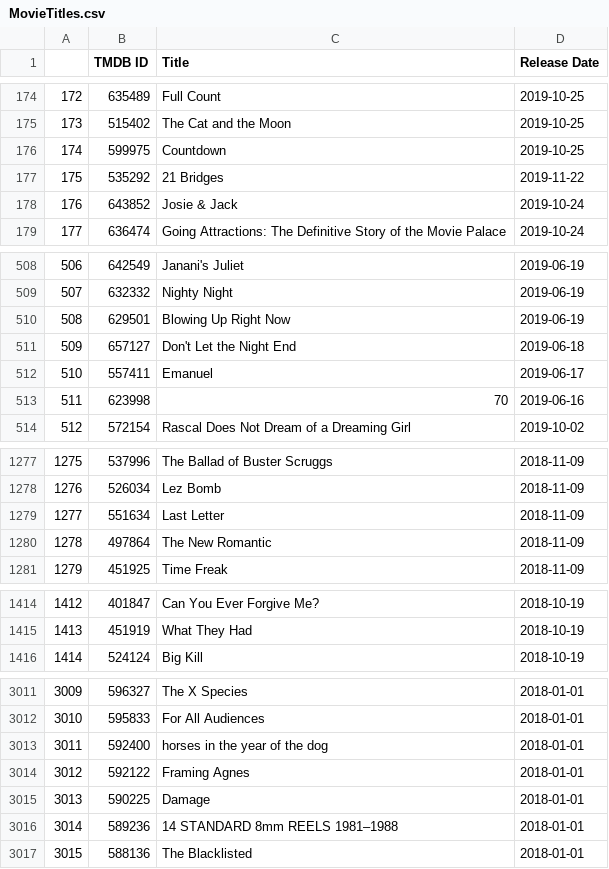
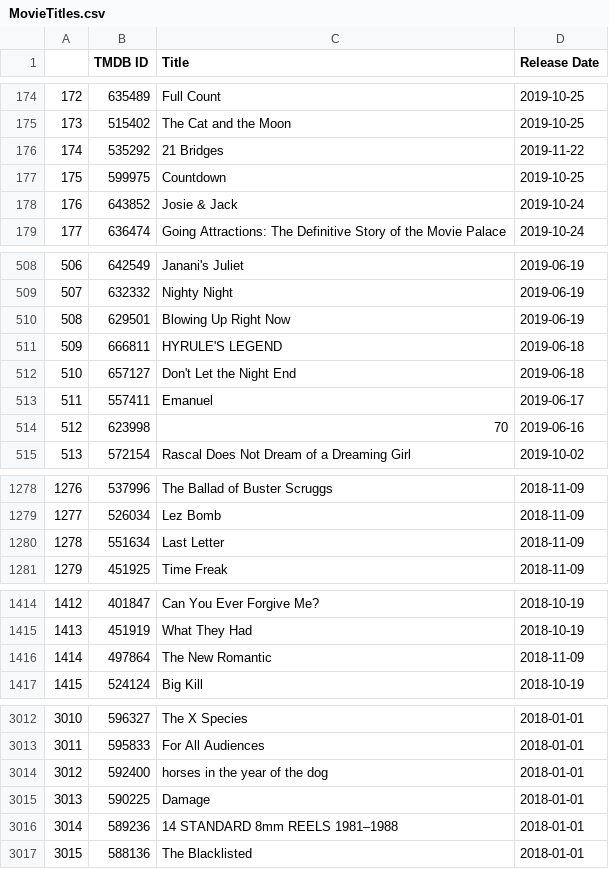
Before and after one commit to herge008/Project1, a CSV file: Resources/MovieTitles.csv, drawn as a sheet; only a part is shown, gaps mark what is left out; removed rows and columns are numbered as before the commit, all else as after; the diff names each change by its address in the sheet, - before the commit and + after, or states it on an @@ line.

```diff
--- a/Resources/MovieTitles.csv
+++ b/Resources/MovieTitles.csv
@@ column A renumbered between rows 176 and 3014 @@
@@ row 176 moved to row 177: 175 @@
+row 511: 509 | 666811 | HYRULE'S LEGEND | 2019-06-18
@@ row 1280 moved to row 1416: 1414 @@
-row 3014: 3012 | 592122 | Framing Agnes | 2018-01-01
```
Also changed, not shown: 4 other files.
